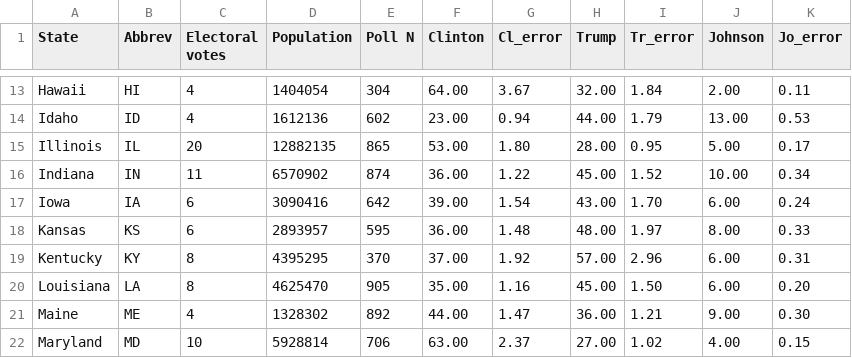
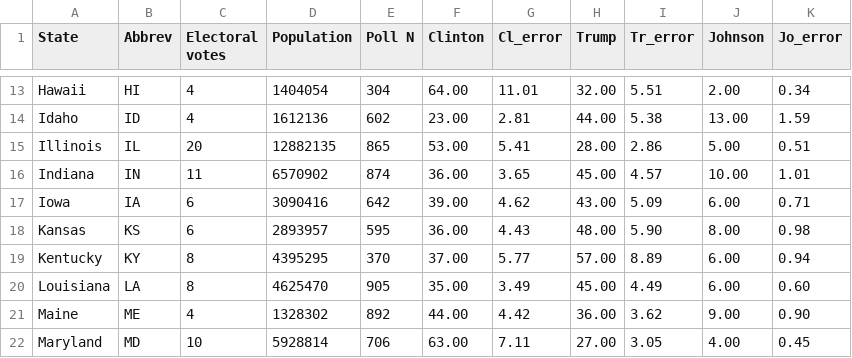
Before and after one commit to bwoshea/2016_election_info, a CSV file: State_polling_info.csv, drawn as a sheet; only a part is shown, gaps mark what is left out; the diff covers the shown part only; the diff names each change by its address in the sheet, - before the commit and + after, or states it on an @@ line.

```diff
--- a/State_polling_info.csv
+++ b/State_polling_info.csv
-G13 (Cl_error): 3.67
+G13 (Cl_error): 11.01
-I13 (Tr_error): 1.84
+I13 (Tr_error): 5.51
-K13 (Jo_error): 0.11
+K13 (Jo_error): 0.34
-G14 (Cl_error): 0.94
+G14 (Cl_error): 2.81
-I14 (Tr_error): 1.79
+I14 (Tr_error): 5.38
-K14 (Jo_error): 0.53
+K14 (Jo_error): 1.59
-G15 (Cl_error): 1.80
+G15 (Cl_error): 5.41
-I15 (Tr_error): 0.95
+I15 (Tr_error): 2.86
-K15 (Jo_error): 0.17
+K15 (Jo_error): 0.51
-G16 (Cl_error): 1.22
+G16 (Cl_error): 3.65
-I16 (Tr_error): 1.52
+I16 (Tr_error): 4.57
-K16 (Jo_error): 0.34
+K16 (Jo_error): 1.01
-G17 (Cl_error): 1.54
+G17 (Cl_error): 4.62
-I17 (Tr_error): 1.70
+I17 (Tr_error): 5.09
-K17 (Jo_error): 0.24
+K17 (Jo_error): 0.71
-G18 (Cl_error): 1.48
+G18 (Cl_error): 4.43
-I18 (Tr_error): 1.97
+I18 (Tr_error): 5.90
-K18 (Jo_error): 0.33
+K18 (Jo_error): 0.98
-G19 (Cl_error): 1.92
+G19 (Cl_error): 5.77
-I19 (Tr_error): 2.96
+I19 (Tr_error): 8.89
-K19 (Jo_error): 0.31
+K19 (Jo_error): 0.94
-G20 (Cl_error): 1.16
+G20 (Cl_error): 3.49
-I20 (Tr_error): 1.50
+I20 (Tr_error): 4.49
-K20 (Jo_error): 0.20
+K20 (Jo_error): 0.60
-G21 (Cl_error): 1.47
+G21 (Cl_error): 4.42
-I21 (Tr_error): 1.21
+I21 (Tr_error): 3.62
-K21 (Jo_error): 0.30
+K21 (Jo_error): 0.90
-G22 (Cl_error): 2.37
+G22 (Cl_error): 7.11
-I22 (Tr_error): 1.02
+I22 (Tr_error): 3.05
-K22 (Jo_error): 0.15
+K22 (Jo_error): 0.45
```
Also changed, not shown: 123 edited cells elsewhere in this file.
